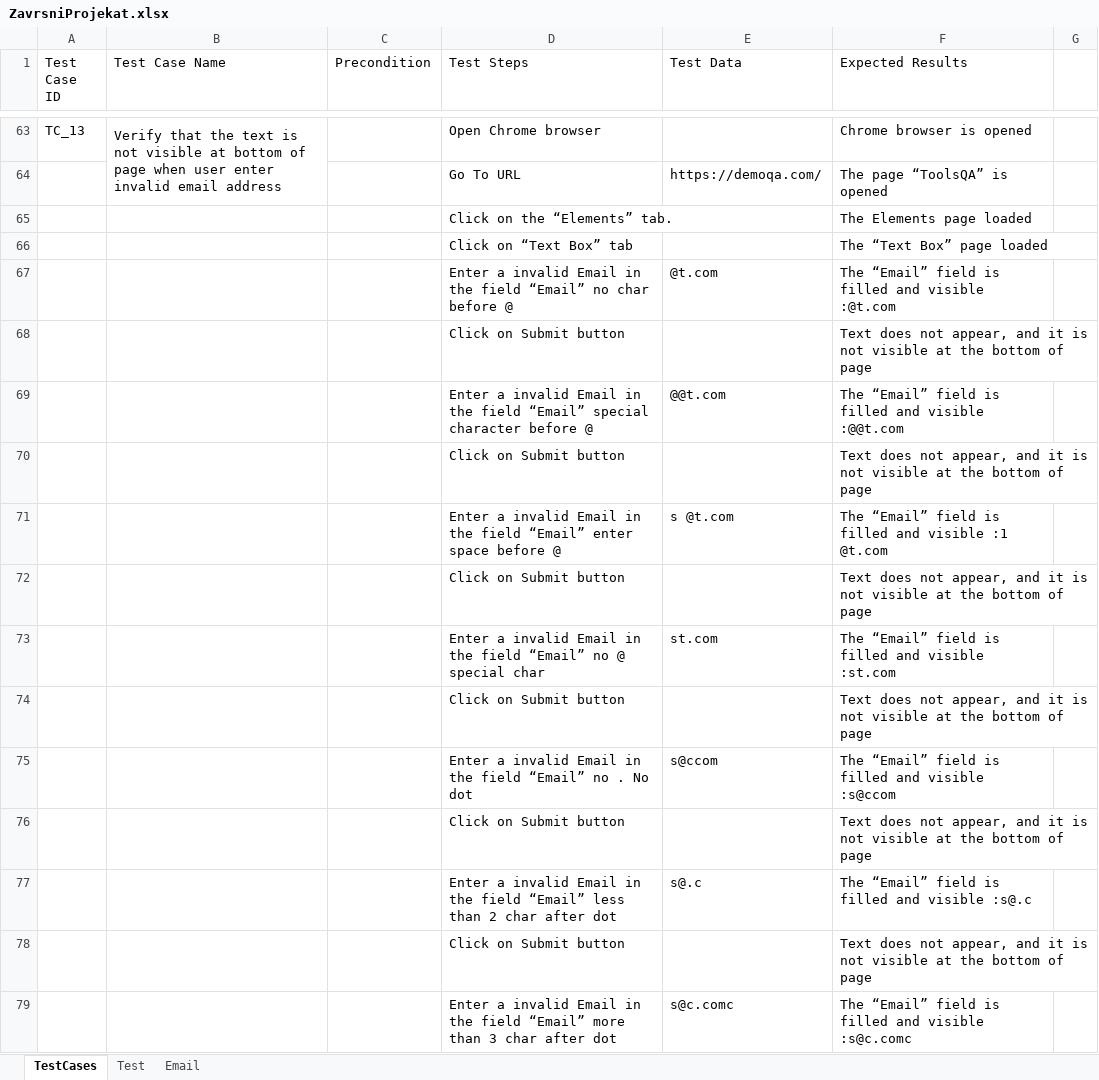
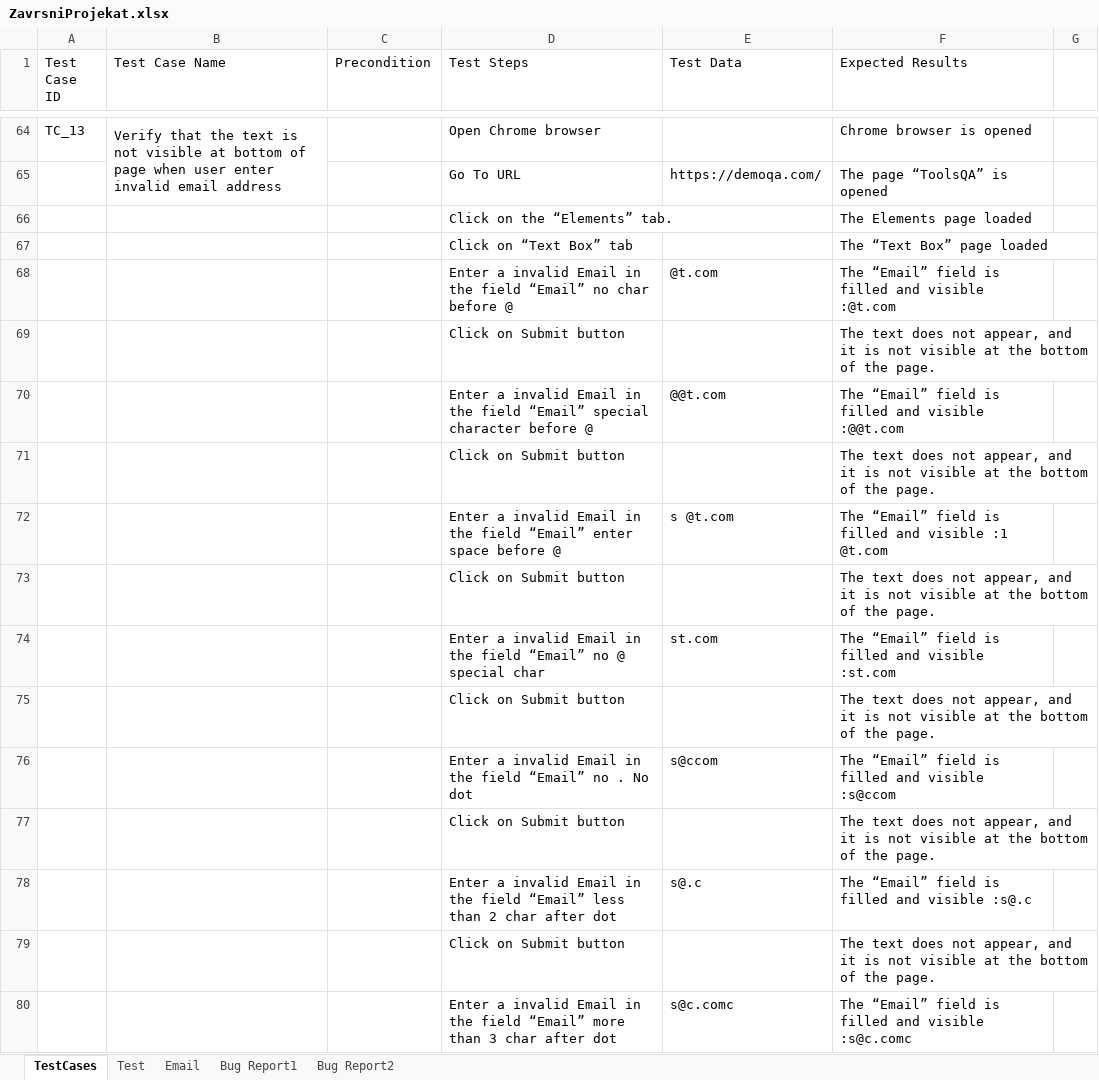
Before and after one commit to Vladimir-Djordjevic/final-bootcamp-project-demoqa.com, an Excel workbook: TestCases/ZavrsniProjekat.xlsx, sheet TestCases, drawn as a sheet; only a part is shown, gaps mark what is left out; values as stored, in another font and other column widths than the file's, no cell formats; addresses are those after the commit; the diff covers the shown part only; the diff names each change by its address in the sheet, - before the commit and + after, or states it on an @@ line.

Commit message:
Added bug reports and descriptions for tests

```diff
--- a/TestCases/ZavrsniProjekat.xlsx (sheet TestCases)
+++ b/TestCases/ZavrsniProjekat.xlsx (sheet TestCases)
+sheet tab: Bug Report1
+sheet tab: Bug Report2
-F69 (Expected Results): Text does not appear, and it is not visible at the bottom of page
+F69 (Expected Results): The text does not appear, and it is not visible at the bottom of the page.
-F71 (Expected Results): Text does not appear, and it is not visible at the bottom of page
+F71 (Expected Results): The text does not appear, and it is not visible at the bottom of the page.
-F73 (Expected Results): Text does not appear, and it is not visible at the bottom of page
+F73 (Expected Results): The text does not appear, and it is not visible at the bottom of the page.
-F75 (Expected Results): Text does not appear, and it is not visible at the bottom of page
+F75 (Expected Results): The text does not appear, and it is not visible at the bottom of the page.
-F77 (Expected Results): Text does not appear, and it is not visible at the bottom of page
+F77 (Expected Results): The text does not appear, and it is not visible at the bottom of the page.
-F79 (Expected Results): Text does not appear, and it is not visible at the bottom of page
+F79 (Expected Results): The text does not appear, and it is not visible at the bottom of the page.
```
Also changed, not shown: 1 added row and 14 edited cells elsewhere in this sheet, cell formats, charts or pictures, 55 other files.
